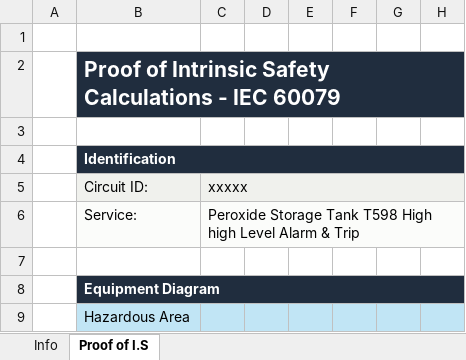
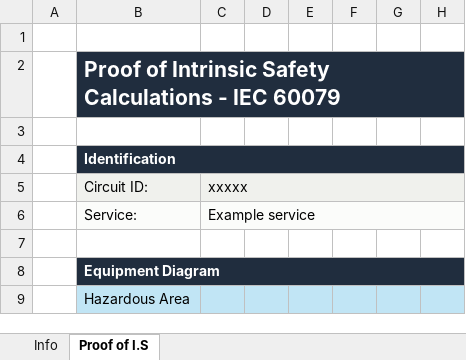
Before and after one commit to Nath5994/intrinsic-safety-tool, an Excel workbook: Proof_of_Intrinsic_Safety_Tool_v1.0.xlsm, sheet Proof of I.S, drawn as a sheet; only a part is shown; values as stored, in another font and other column widths than the file's, no borders; charts and pictures and conditional formats not drawn; the diff names each change by its address in the sheet, - before the commit and + after, or states it on an @@ line.

Commit message:
Add files via upload

```diff
--- a/Proof_of_Intrinsic_Safety_Tool_v1.0.xlsm (sheet Proof of I.S)
+++ b/Proof_of_Intrinsic_Safety_Tool_v1.0.xlsm (sheet Proof of I.S)
-C6 (xxxxx): Peroxide Storage Tank T598 High high Level Alarm & Trip
+C6 (xxxxx): Example service
```
